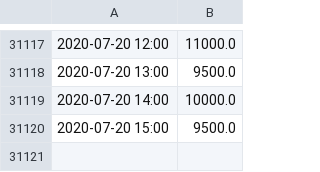
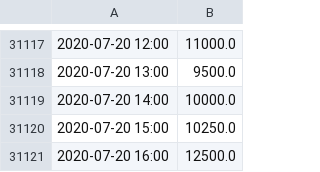
Before and after one commit to mshagirov/datathon2020, a CSV file: P003/datasets/energy-ile-de-france.csv, drawn as a sheet; only a part is shown, gaps mark what is left out.

```diff
--- a/P003/datasets/energy-ile-de-france.csv
+++ b/P003/datasets/energy-ile-de-france.csv
@@ -31119,2 +31119,3 @@
 2020-07-20 14:00,10000.0
-2020-07-20 15:00,9500.0
+2020-07-20 15:00,10250.0
+2020-07-20 16:00,12500.0
```
Also changed, not shown: 7 other files.
